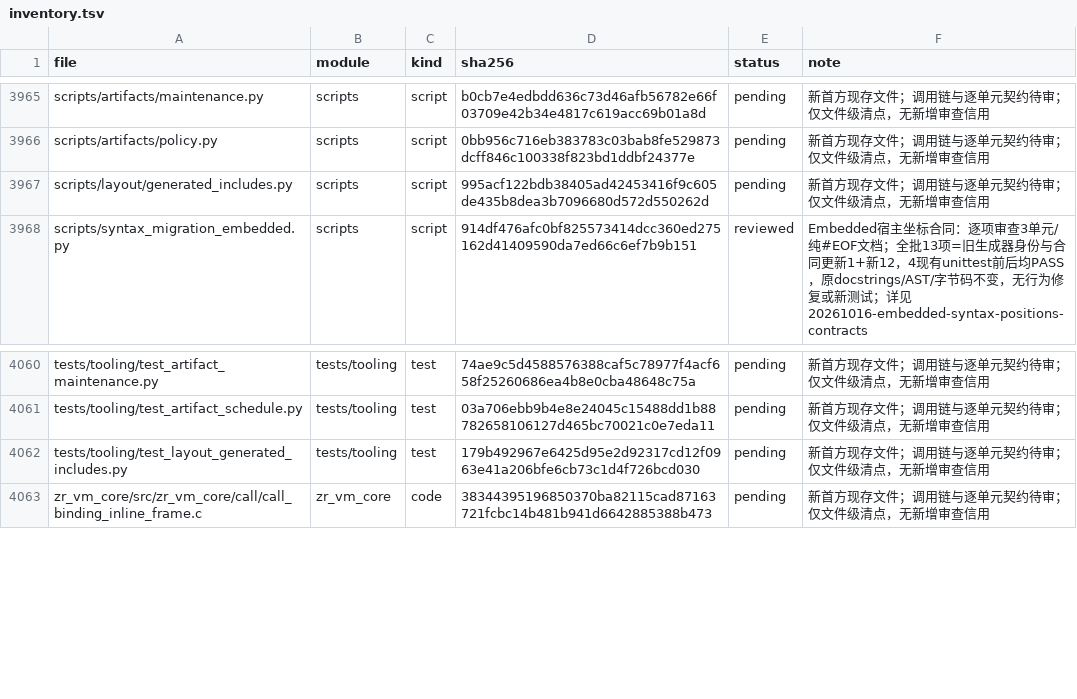
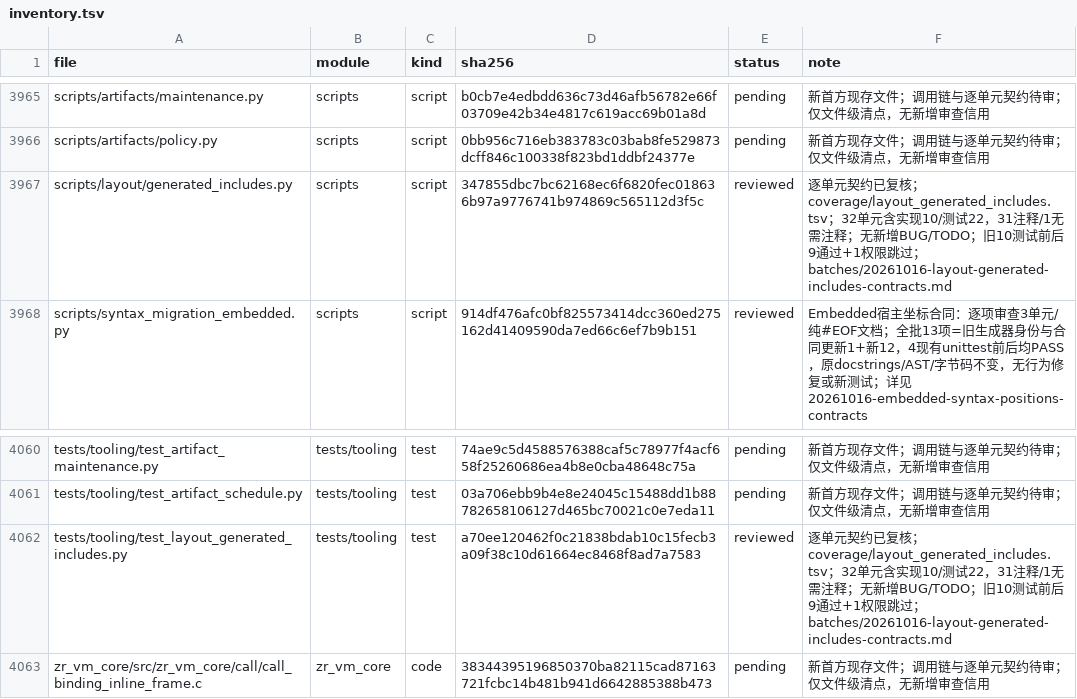
Before and after one commit to He-Jiahui/zr_vm, a TSV file: docs/code-review/inventory.tsv, drawn as a sheet; only a part is shown, gaps mark what is left out.

Commit message:
docs: review generated include classifier contracts

```diff
--- a/docs/code-review/inventory.tsv
+++ b/docs/code-review/inventory.tsv
@@ -3966,3 +3966,3 @@ scripts/artifacts/maintenance.py	scripts	script	b0cb7e4edbdd636c73d46afb56782e66
 scripts/artifacts/policy.py	scripts	script	0bb956c716eb383783c03bab8fe529873dcff846c100338f823bd1ddbf24377e	pending	新首方现存文件；调用链与逐单元契约待审；仅文件级清点，无新增审查信用
-scripts/layout/generated_includes.py	scripts	script	995acf122bdb38405ad42453416f9c605de435b8dea3b7096680d572d550262d	pending	新首方现存文件；调用链与逐单元契约待审；仅文件级清点，无新增审查信用
+scripts/layout/generated_includes.py	scripts	script	347855dbc7bc62168ec6f6820fec018636b97a9776741b974869c565112d3f5c	reviewed	逐单元契约已复核；coverage/layout_generated_includes.tsv；32单元含实现10/测试22，31注释/1无需注释；无新增BUG/TODO；旧10测试前后9通过+1权限跳过；batches/20261016-layout-generated-includes-contracts.md
 scripts/syntax_migration_embedded.py	scripts	script	914df476afc0bf825573414dcc360ed275162d41409590da7ed66c6ef7b9b151	reviewed	Embedded宿主坐标合同：逐项审查3单元/纯#EOF文档；全批13项=旧生成器身份与合同更新1+新12，4现有unittest前后均PASS，原docstrings/AST/字节码不变，无行为修复或新测试；详见20261016-embedded-syntax-positions-contracts
@@ -4061,3 +4061,3 @@ tests/tooling/test_artifact_maintenance.py	tests/tooling	test	74ae9c5d4588576388
 tests/tooling/test_artifact_schedule.py	tests/tooling	test	03a706ebb9b4e8e24045c15488dd1b88782658106127d465bc70021c0e7eda11	pending	新首方现存文件；调用链与逐单元契约待审；仅文件级清点，无新增审查信用
-tests/tooling/test_layout_generated_includes.py	tests/tooling	test	179b492967e6425d95e2d92317cd12f0963e41a206bfe6cb73c1d4f726bcd030	pending	新首方现存文件；调用链与逐单元契约待审；仅文件级清点，无新增审查信用
+tests/tooling/test_layout_generated_includes.py	tests/tooling	test	a70ee120462f0c21838bdab10c15fecb3a09f38c10d61664ec8468f8ad7a7583	reviewed	逐单元契约已复核；coverage/layout_generated_includes.tsv；32单元含实现10/测试22，31注释/1无需注释；无新增BUG/TODO；旧10测试前后9通过+1权限跳过；batches/20261016-layout-generated-includes-contracts.md
 zr_vm_core/src/zr_vm_core/call/call_binding_inline_frame.c	zr_vm_core	code	38344395196850370ba82115cad87163721fcbc14b481b941d6642885388b473	pending	新首方现存文件；调用链与逐单元契约待审；仅文件级清点，无新增审查信用
```
Also changed, not shown: 3 other files.
